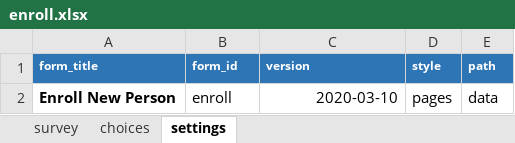
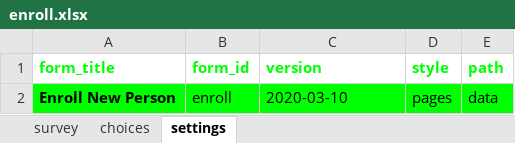
Before and after one commit to I-TECH-UW/2waytexting, an Excel workbook: config/itech-aurum/forms/app/enroll.xlsx, sheet settings, drawn as a sheet; values as stored, in another font and other column widths than the file's, no borders; the diff names each change by its address in the sheet, - before the commit and + after, or states it on an @@ line.

```diff
--- a/config/itech-aurum/forms/app/enroll.xlsx (sheet settings)
+++ b/config/itech-aurum/forms/app/enroll.xlsx (sheet settings)
@@ A1:E1 fill: #2E75B6 → none, text colour: #FFFFFF → #00FF00, text size: larger @@
-A2:E2 fill: none
+A2:E2 fill: #00FF00
-C2 alignment: right
+C2 alignment: left
```
Also changed, not shown: sheet survey, sheet choices, config/itech-aurum/forms/app/client_review.xlsx, config/itech-aurum/forms/app/no_contact.xlsx, 14 other files.
